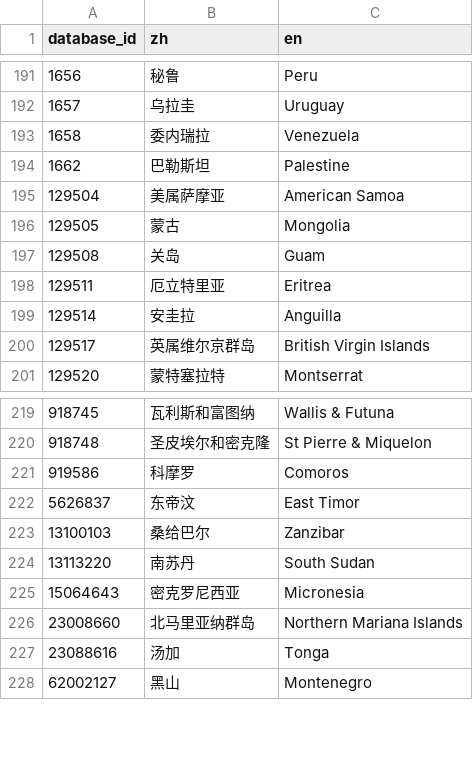
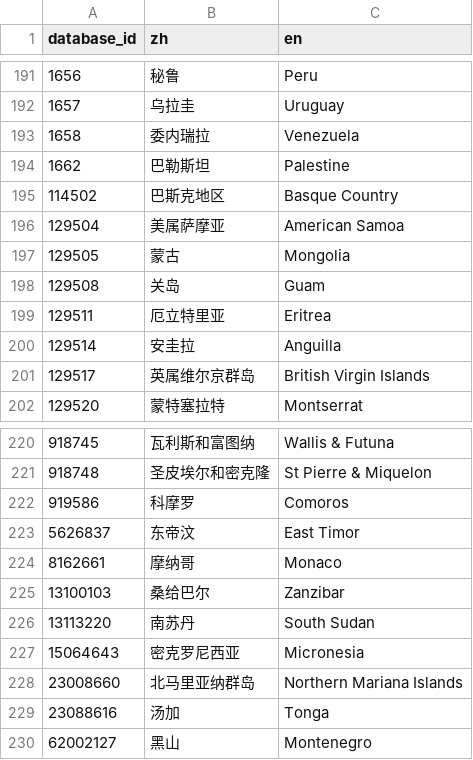
Before and after one commit to WavyhairAlex/fm27-scout-code, a CSV file: shared/nation-names.csv, drawn as a sheet; only a part is shown, gaps mark what is left out; the diff names each change by its address in the sheet, - before the commit and + after, or states it on an @@ line.

Commit message:
feat: show player other nationalities in inspector
Resolve save-local second-nation ids to names while parsing, expose the
aligned names on Player, and render them in the player inspector.
Add the missing Basque Country and Monaco nation names and bump
PARSER_VERSION so cached saves pick up the new field.

```diff
--- a/shared/nation-names.csv
+++ b/shared/nation-names.csv
+row 195: 114502 | 巴斯克地区 | Basque Country
+row 224: 8162661 | 摩纳哥 | Monaco
```
Also changed, not shown: 12 other files.
